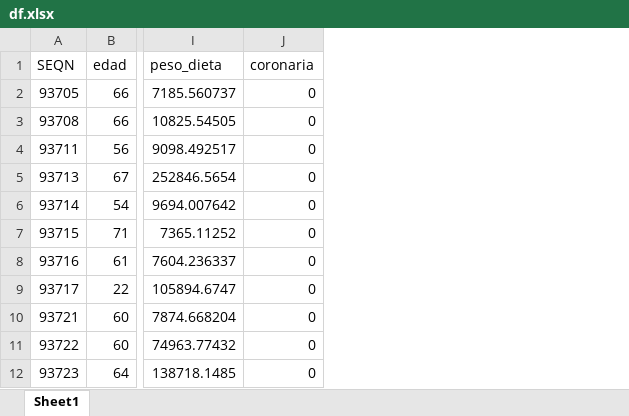
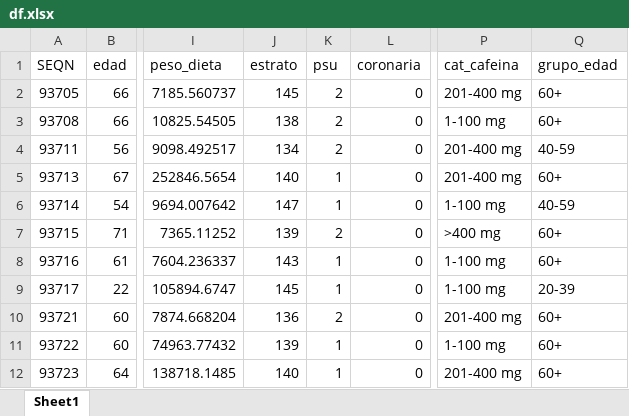
Before and after one commit to Mapu142/SEMINARIO, an Excel workbook: df.xlsx, sheet Sheet1, drawn as a sheet; only a part is shown, gaps mark what is left out; values as stored, in another font and other column widths than the file's, no borders; the diff names each change by its address in the sheet, - before the commit and + after, or states it on an @@ line.

```diff
--- a/df.xlsx (sheet Sheet1)
+++ b/df.xlsx (sheet Sheet1)
+column J (estrato), rows 2-12: 145 | 138 | 134 | 140 | 147 | 139 | 143 | 145 | 136 | 139 | 140
+column K (psu), rows 2-12: 2 | 2 | 2 | 1 | 1 | 2 | 1 | 1 | 2 | 1 | 1
+column P (cat_cafeina), rows 2-12: 201-400 mg | 1-100 mg | 201-400 mg | 201-400 mg | 1-100 mg | >400 mg | 1-100 mg | 1-100 mg | 201-400 mg | 1-100 mg | 201-400 mg
+column Q (grupo_edad), rows 2-12: 60+ | 60+ | 40-59 | 60+ | 40-59 | 60+ | 60+ | 20-39 | 60+ | 60+ | 60+
```
Also changed, not shown: 8 other files.
